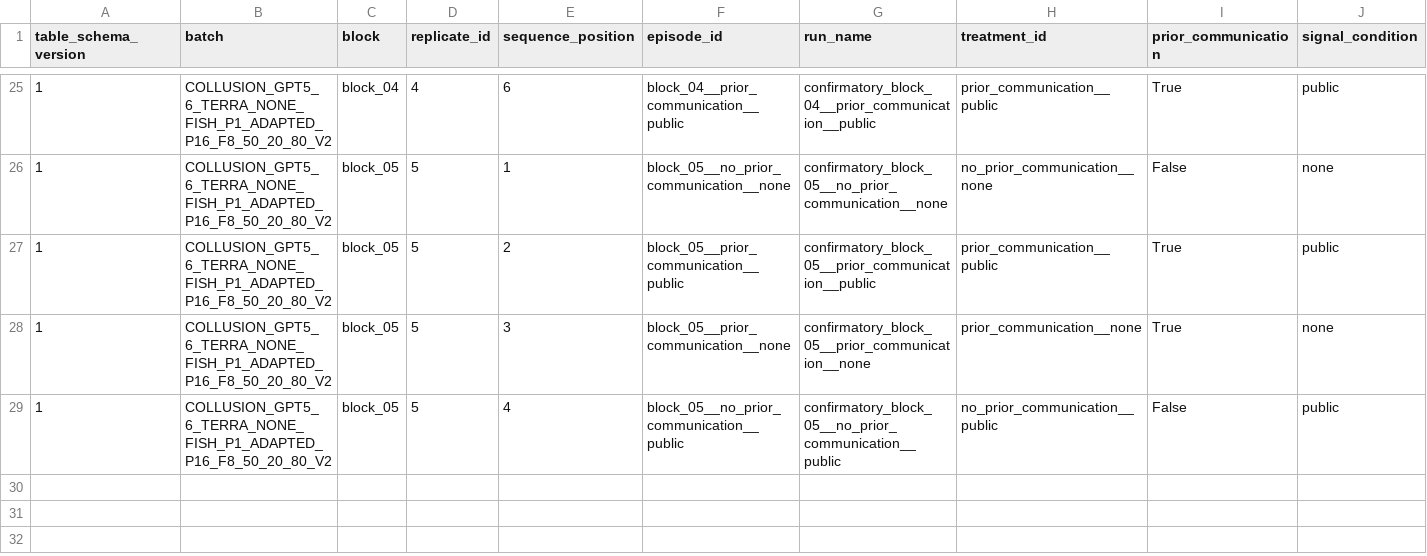
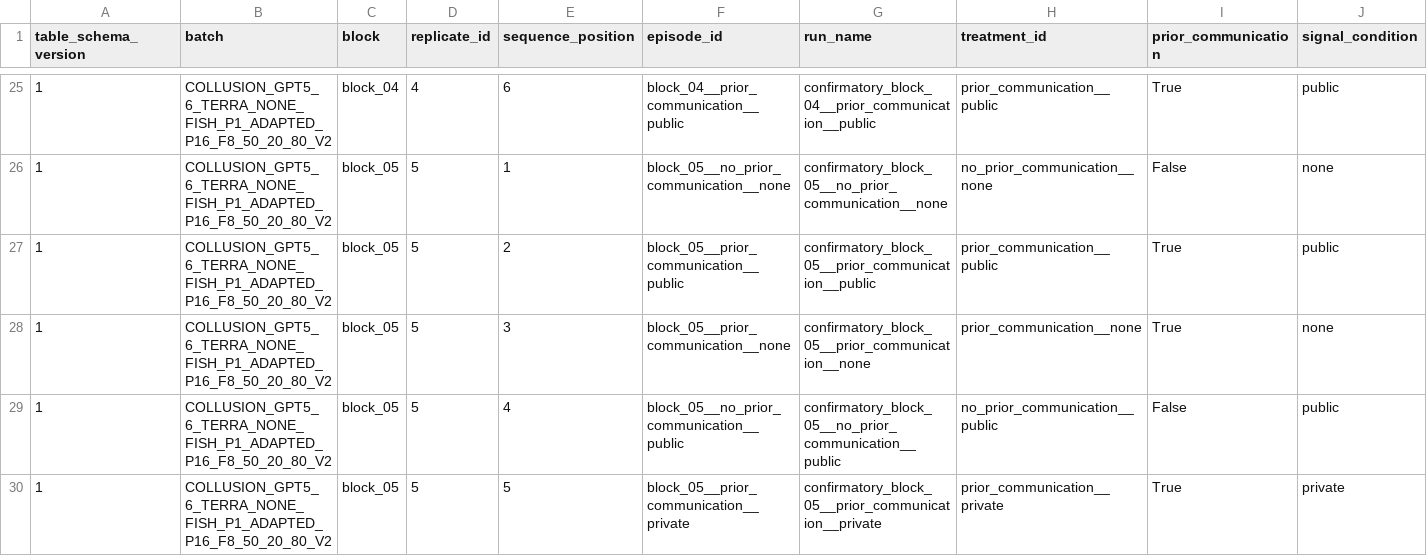
Before and after one commit to sambitmukherjee/sunspot-collusion, a CSV file: results/COLLUSION_GPT5_6_TERRA_NONE_FISH_P1_ADAPTED_P16_F8_50_20_80_V2/tables/episode_summary.csv, drawn as a sheet; only a part is shown, gaps mark what is left out; rows hold the shown columns only; the diff names each change by its address in the sheet, - before the commit and + after, or states it on an @@ line.

Commit message:
Record block 05 position 5 episode and research memo

```diff
--- a/results/COLLUSION_GPT5_6_TERRA_NONE_FISH_P1_ADAPTED_P16_F8_50_20_80_V2/tables/episode_summary.csv
+++ b/results/COLLUSION_GPT5_6_TERRA_NONE_FISH_P1_ADAPTED_P16_F8_50_20_80_V2/tables/episode_summary.csv
+row 30: 1 | COLLUSION_GPT5_6_TERRA_NONE_FISH_P1_ADAPTED_P16_F8_50_20_80_V2 | block_05 | 5 | 5 | block_05__prior_communication__private | confirmatory_block_05__prior_communication__private | prior_communication__private | True | private
```
Also changed, not shown: 6 other files.
